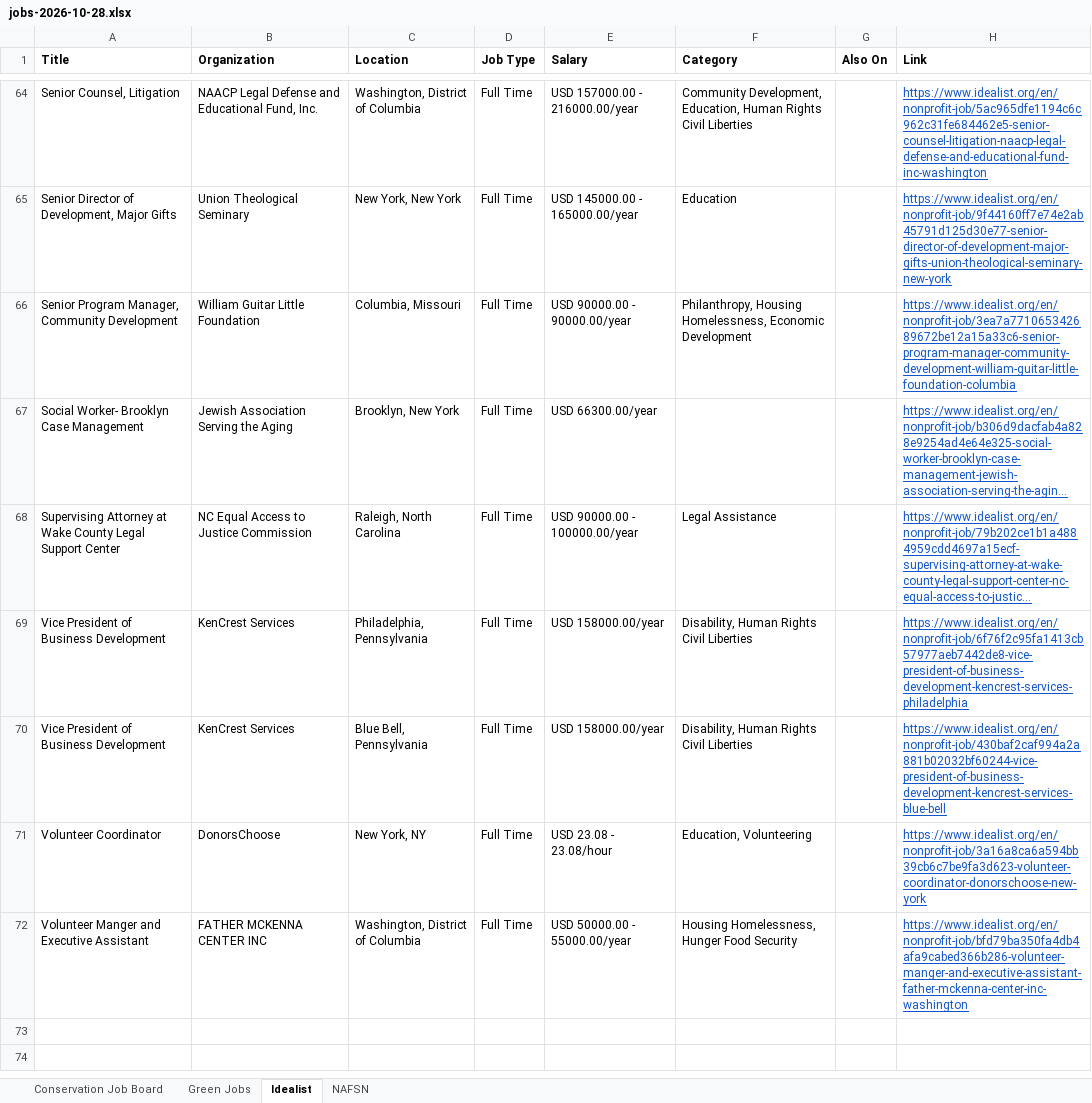
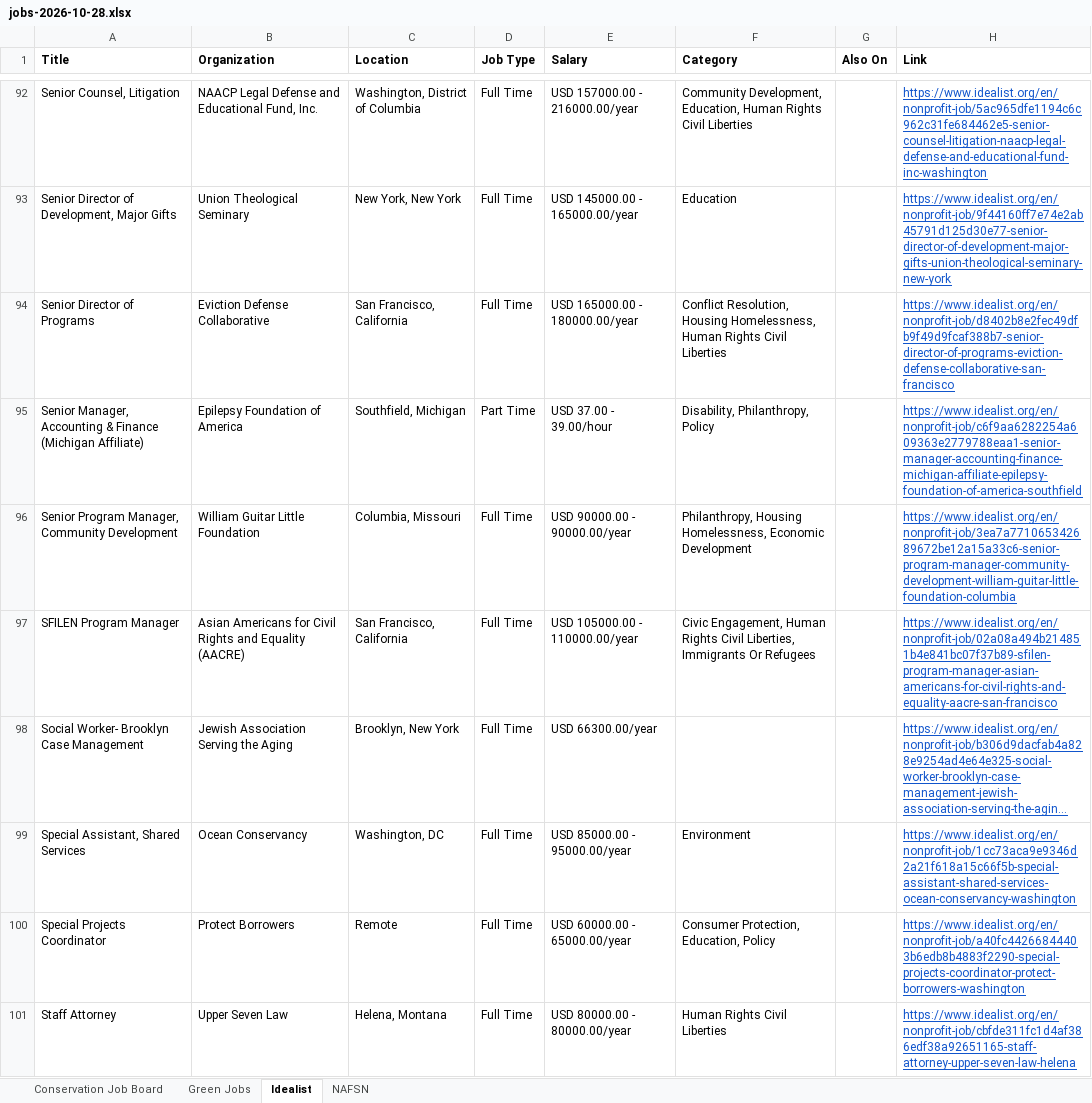
Before and after one commit to dchandarana07/jobs-digest, an Excel workbook: docs/xlsx/jobs-2026-10-28.xlsx, sheet Idealist, drawn as a sheet; only a part is shown, gaps mark what is left out; the shorter side is filled out with more unchanged rows; long unchanged cells end in …; values as stored, in another font and other column widths than the file's, no borders; the diff covers the shown part only; the diff names each change by its address in the sheet, - before the commit and + after, or states it on an @@ line.

```diff
--- a/docs/xlsx/jobs-2026-10-28.xlsx (sheet Idealist)
+++ b/docs/xlsx/jobs-2026-10-28.xlsx (sheet Idealist)
+row 94: Senior Director of Programs | Eviction Defense Collaborative | San Francisco, California | Full Time | USD 165000.00 - 180000.00/year | Conflict Resolution, Housing Homelessness, Human Rights Civil Liberties |  | https://www.idealist.org/en/nonprofit-job/d8402b8e2fec49dfb9f49d9fcaf388b7-senior-director-of-programs-eviction-defense-collaborative-san-francisco
+row 95: Senior Manager, Accounting & Finance (Michigan Affiliate) | Epilepsy Foundation of America | Southfield, Michigan | Part Time | USD 37.00 - 39.00/hour | Disability, Philanthropy, Policy |  | https://www.idealist.org/en/nonprofit-job/c6f9aa6282254a609363e2779788eaa1-senior-manager-accounting-finance-michigan-affiliate-epilepsy-foundation-of-america-southfield
+row 97: SFILEN Program Manager | Asian Americans for Civil Rights and Equality (AACRE) | San Francisco, California | Full Time | USD 105000.00 - 110000.00/year | Civic Engagement, Human Rights Civil Liberties, Immigrants Or Refugees |  | https://www.idealist.org/en/nonprofit-job/02a08a494b214851b4e841bc07f37b89-sfilen-program-manager-asian-americans-for-civil-rights-and-equality-aacre-san-francisco
+row 99: Special Assistant, Shared Services | Ocean Conservancy | Washington, DC | Full Time | USD 85000.00 - 95000.00/year | Environment |  | https://www.idealist.org/en/nonprofit-job/1cc73aca9e9346d2a21f618a15c66f5b-special-assistant-shared-services-ocean-conservancy-washington
+row 100: Special Projects Coordinator | Protect Borrowers | Remote | Full Time | USD 60000.00 - 65000.00/year | Consumer Protection, Education, Policy |  | https://www.idealist.org/en/nonprofit-job/a40fc44266844403b6edb8b4883f2290-special-projects-coordinator-protect-borrowers-washington
+row 101: Staff Attorney | Upper Seven Law | Helena, Montana | Full Time | USD 80000.00 - 80000.00/year | Human Rights Civil Liberties |  | https://www.idealist.org/en/nonprofit-job/cbfde311fc1d4af386edf38a92651165-staff-attorney-upper-seven-law-helena
```
Also changed, not shown: 33 added rows elsewhere in this sheet, 5 other files.
